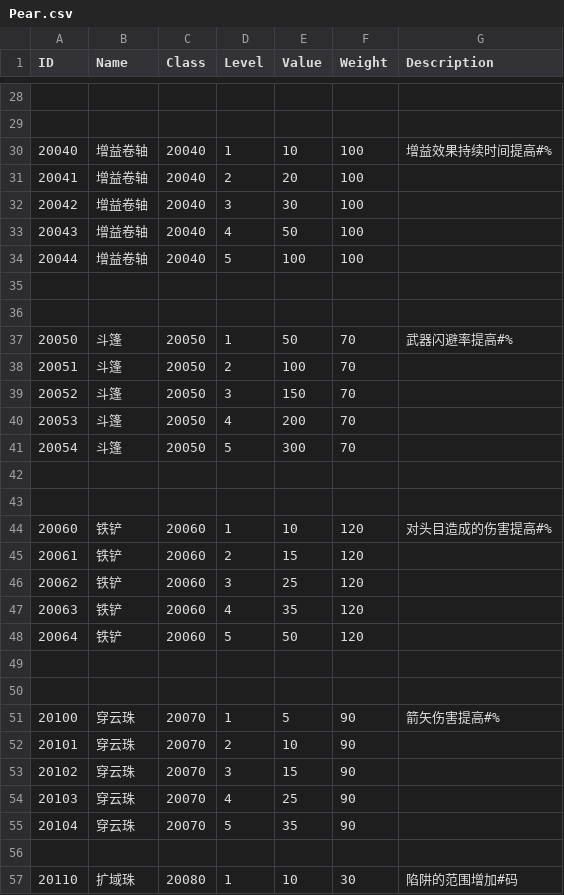
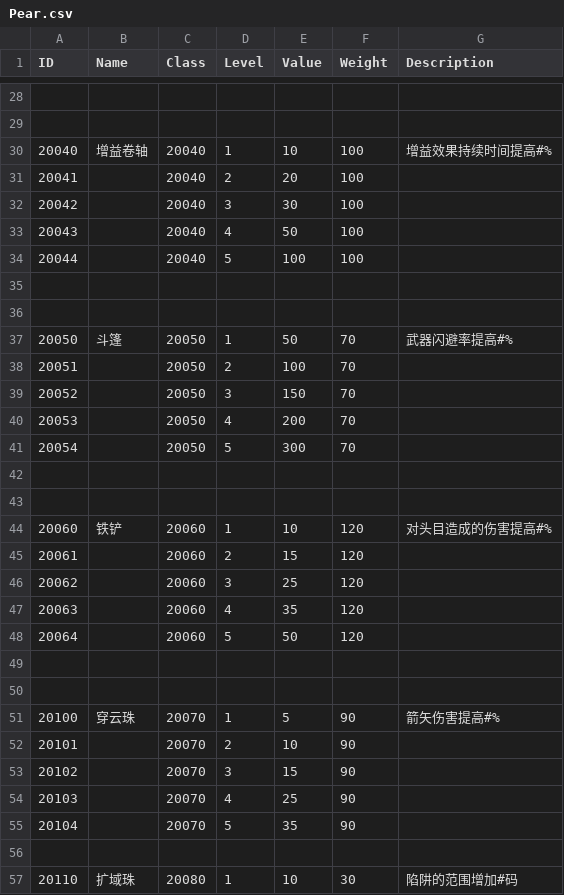
Before and after one commit to liujin-max/NeonWar, a CSV file: Assets/Resources/CSV/Pear.csv, drawn as a sheet; only a part is shown, gaps mark what is left out; the diff covers the shown part only.

```diff
--- a/Assets/Resources/CSV/Pear.csv
+++ b/Assets/Resources/CSV/Pear.csv
@@ -30,6 +30,6 @@ ID,Name,Class,Level,Value,Weight,Description
 20040,增益卷轴,20040,1,10,100,增益效果持续时间提高#%
-20041,增益卷轴,20040,2,20,100,
-20042,增益卷轴,20040,3,30,100,
-20043,增益卷轴,20040,4,50,100,
-20044,增益卷轴,20040,5,100,100,
+20041,,20040,2,20,100,
+20042,,20040,3,30,100,
+20043,,20040,4,50,100,
+20044,,20040,5,100,100,
 ,,,,,,
@@ -37,6 +37,6 @@ ID,Name,Class,Level,Value,Weight,Description
 20050,斗篷,20050,1,50,70,武器闪避率提高#%
-20051,斗篷,20050,2,100,70,
-20052,斗篷,20050,3,150,70,
-20053,斗篷,20050,4,200,70,
-20054,斗篷,20050,5,300,70,
+20051,,20050,2,100,70,
+20052,,20050,3,150,70,
+20053,,20050,4,200,70,
+20054,,20050,5,300,70,
 ,,,,,,
@@ -44,6 +44,6 @@ ID,Name,Class,Level,Value,Weight,Description
 20060,铁铲,20060,1,10,120,对头目造成的伤害提高#%
-20061,铁铲,20060,2,15,120,
-20062,铁铲,20060,3,25,120,
-20063,铁铲,20060,4,35,120,
-20064,铁铲,20060,5,50,120,
+20061,,20060,2,15,120,
+20062,,20060,3,25,120,
+20063,,20060,4,35,120,
+20064,,20060,5,50,120,
 ,,,,,,
@@ -51,6 +51,6 @@ ID,Name,Class,Level,Value,Weight,Description
 20100,穿云珠,20070,1,5,90,箭矢伤害提高#%
-20101,穿云珠,20070,2,10,90,
-20102,穿云珠,20070,3,15,90,
-20103,穿云珠,20070,4,25,90,
-20104,穿云珠,20070,5,35,90,
+20101,,20070,2,10,90,
+20102,,20070,3,15,90,
+20103,,20070,4,25,90,
+20104,,20070,5,35,90,
 ,,,,,,
```
Also changed, not shown: 28 edited cells elsewhere in this file, 表格/Pear.csv, 21 other files.
